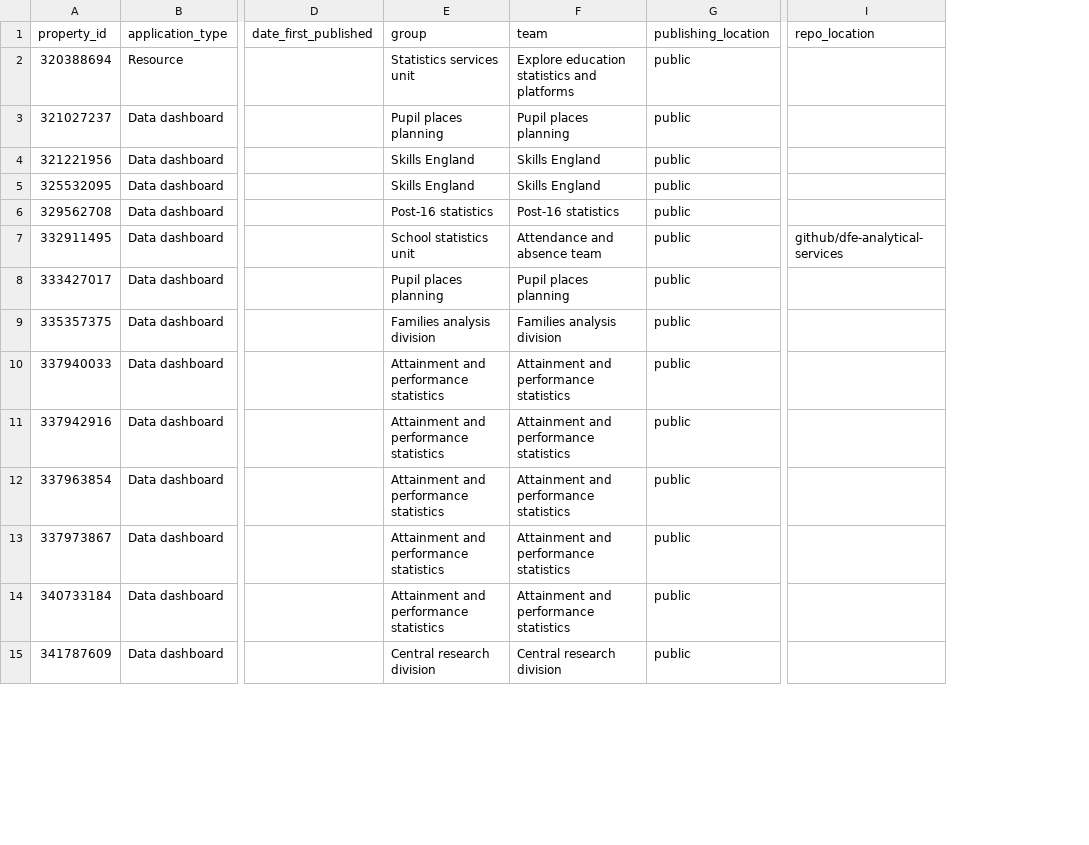
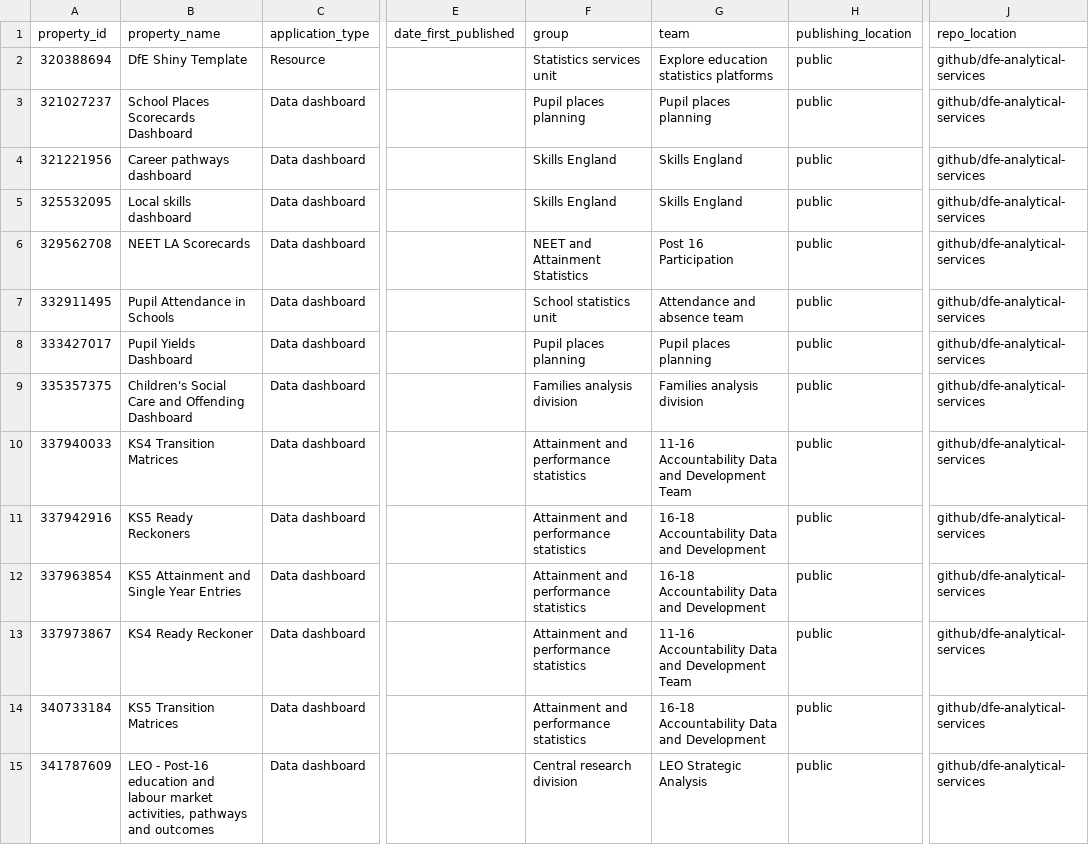
Before and after one commit to dfe-analytical-services/dashboard-analytics-data, a CSV file: data/app-reference.csv, drawn as a sheet; only a part is shown, gaps mark what is left out; addresses are those after the commit; the diff covers the shown part only; the diff names each change by its address in the sheet, - before the commit and + after, or states it on an @@ line.

Commit message:
Added dashboard names and team / group names in reference data

```diff
--- a/data/app-reference.csv
+++ b/data/app-reference.csv
+column B (property_name), rows 2-15: DfE Shiny Template | School Places Scorecards Dashboard | Career pathways dashboard | Local skills dashboard | NEET LA Scorecards | Pupil Attendance in Schools | Pupil Yields Dashboard | Children's Social Care and Offending Dashboard | KS4 Transition Matrices | KS5 Ready Reckoners | KS5 Attainment and Single Year Entries | KS4 Ready Reckoner | KS5 Transition Matrices | LEO - Post-16 education and labour market activities, pathways and outcomes
-G2 (team): Explore education statistics and platforms
+G2 (team): Explore education statistics platforms
-J2:J6 (repo_location): (empty)
+J2:J6 (repo_location): github/dfe-analytical-services
-F6 (group): Post-16 statistics
+F6 (group): NEET and Attainment Statistics
-G6 (team): Post-16 statistics
+G6 (team): Post 16 Participation
-J8:J15 (repo_location): (empty)
+J8:J15 (repo_location): github/dfe-analytical-services
-G10 (team): Attainment and performance statistics
+G10 (team): 11-16 Accountability Data and Development Team
-G11:G12 (team): Attainment and performance statistics
+G11:G12 (team): 16-18 Accountability Data and Development
-G13 (team): Attainment and performance statistics
+G13 (team): 11-16 Accountability Data and Development Team
-G14 (team): Attainment and performance statistics
+G14 (team): 16-18 Accountability Data and Development
-G15 (team): Central research division
+G15 (team): LEO Strategic Analysis
```
Also changed, not shown: 3 added rows, 3 removed rows and 41 edited cells elsewhere in this file, 1 other file.
